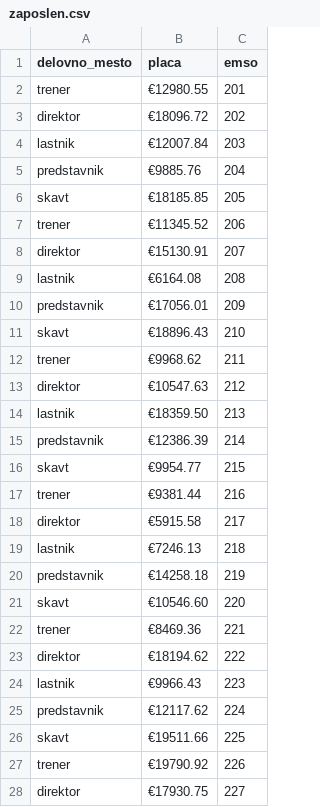
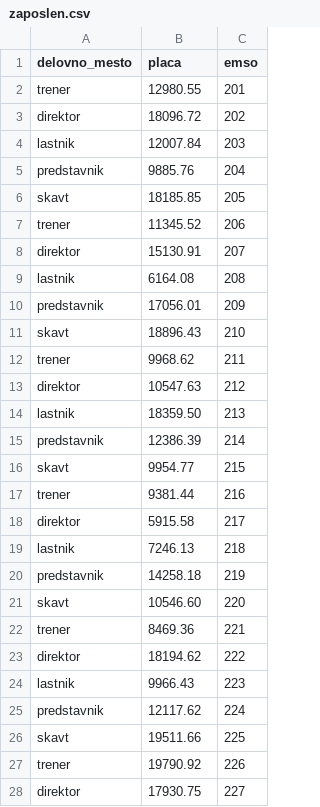
Before and after one commit to jasapozne/Nogometna_liga, a CSV file: podatki/csv/zaposlen.csv, drawn as a sheet; only a part is shown; the diff covers the shown part only.

```diff
--- a/podatki/csv/zaposlen.csv
+++ b/podatki/csv/zaposlen.csv
@@ -1,28 +1,28 @@
 delovno_mesto,placa,emso
-trener,€12980.55,201
-direktor,€18096.72,202
-lastnik,€12007.84,203
-predstavnik,€9885.76,204
-skavt,€18185.85,205
-trener,€11345.52,206
-direktor,€15130.91,207
-lastnik,€6164.08,208
-predstavnik,€17056.01,209
-skavt,€18896.43,210
-trener,€9968.62,211
-direktor,€10547.63,212
-lastnik,€18359.50,213
-predstavnik,€12386.39,214
-skavt,€9954.77,215
-trener,€9381.44,216
-direktor,€5915.58,217
-lastnik,€7246.13,218
-predstavnik,€14258.18,219
-skavt,€10546.60,220
-trener,€8469.36,221
-direktor,€18194.62,222
-lastnik,€9966.43,223
-predstavnik,€12117.62,224
-skavt,€19511.66,225
-trener,€19790.92,226
-direktor,€17930.75,227
+trener,12980.55,201
+direktor,18096.72,202
+lastnik,12007.84,203
+predstavnik,9885.76,204
+skavt,18185.85,205
+trener,11345.52,206
+direktor,15130.91,207
+lastnik,6164.08,208
+predstavnik,17056.01,209
+skavt,18896.43,210
+trener,9968.62,211
+direktor,10547.63,212
+lastnik,18359.50,213
+predstavnik,12386.39,214
+skavt,9954.77,215
+trener,9381.44,216
+direktor,5915.58,217
+lastnik,7246.13,218
+predstavnik,14258.18,219
+skavt,10546.60,220
+trener,8469.36,221
+direktor,18194.62,222
+lastnik,9966.43,223
+predstavnik,12117.62,224
+skavt,19511.66,225
+trener,19790.92,226
+direktor,17930.75,227
```
Also changed, not shown: 23 edited cells elsewhere in this file, podatki/csv/igralec.csv, 6 other files.
